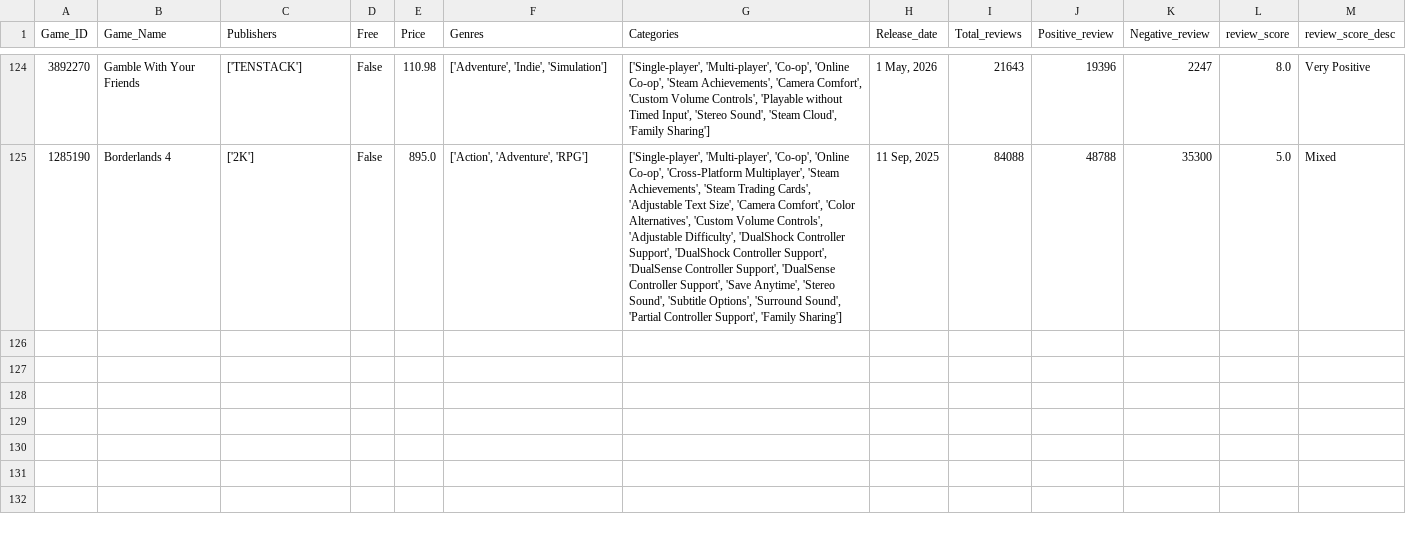
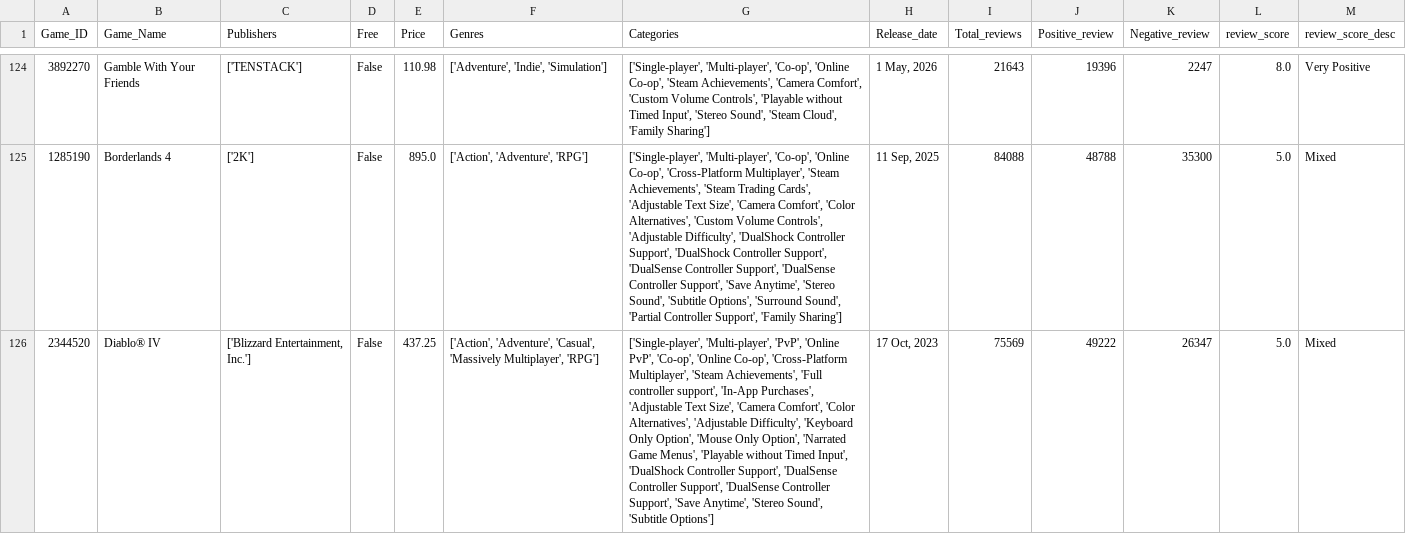
Before and after one commit to Kidmaiook/game_analysis_data_collection, a CSV file: data/raw/game_data/game_data.csv, drawn as a sheet; only a part is shown, gaps mark what is left out; the diff names each change by its address in the sheet, - before the commit and + after, or states it on an @@ line.

```diff
--- a/data/raw/game_data/game_data.csv
+++ b/data/raw/game_data/game_data.csv
+row 126: 2344520 | Diablo® IV | ['Blizzard Entertainment, Inc.'] | False | 437.25 | ['Action', 'Adventure', 'Casual', 'Massively Multiplayer', 'RPG'] | ['Single-player', 'Multi-player', 'PvP', 'Online PvP', 'Co-op', 'Online Co-op', 'Cross-Platform Multiplayer', 'Steam Achievements', 'Full controller support', 'In-App Purchases', 'Adjustable Text Size', 'Camera Comfort', 'Color Alternatives', 'Adjustable Difficulty', 'Keyboard Only Option', 'Mouse Only Option', 'Narrated Game Menus', 'Playable without Timed Input', 'DualShock Controller Support', 'DualSense Controller Support', 'DualSense Controller Support', 'Save Anytime', 'Stereo Sound', 'Subtitle Options'] | 17 Oct, 2023 | 75569 | 49222 | 26347 | 5.0 | Mixed
```
Also changed, not shown: 2 other files.
